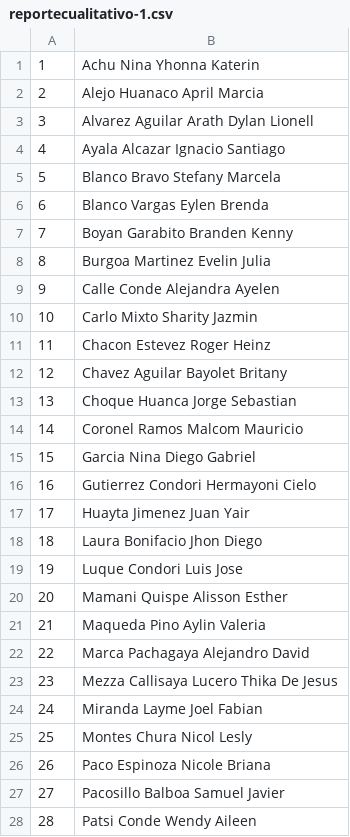
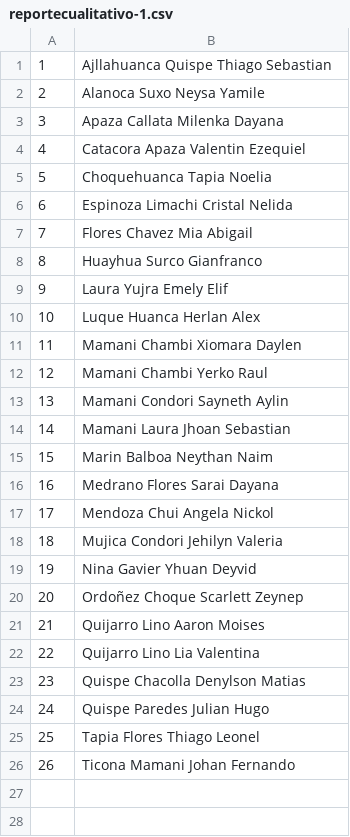
Before and after one commit to ronytic/sistemacolegio, a CSV file: seguridad/exportarcsvgeneralcualitativo/reportecualitativo-1.csv, drawn as a sheet; only a part is shown; the diff covers the shown part only.

```diff
--- a/seguridad/exportarcsvgeneralcualitativo/reportecualitativo-1.csv
+++ b/seguridad/exportarcsvgeneralcualitativo/reportecualitativo-1.csv
@@ -1,28 +1,26 @@
-1,Achu Nina Yhonna Katerin
-2,Alejo Huanaco April Marcia
-3,Alvarez Aguilar Arath Dylan Lionell
-4,Ayala Alcazar Ignacio Santiago
-5,Blanco Bravo Stefany Marcela
-6,Blanco Vargas Eylen Brenda
-7,Boyan Garabito Branden Kenny
-8,Burgoa Martinez Evelin Julia
-9,Calle Conde Alejandra Ayelen
-10,Carlo Mixto Sharity Jazmin
-11,Chacon Estevez Roger Heinz
-12,Chavez Aguilar Bayolet Britany
-13,Choque Huanca Jorge Sebastian
-14,Coronel Ramos Malcom Mauricio
-15,Garcia Nina Diego  Gabriel
-16,Gutierrez Condori Hermayoni Cielo
-17,Huayta Jimenez Juan Yair
-18,Laura Bonifacio Jhon Diego
-19,Luque Condori Luis Jose
-20,Mamani Quispe Alisson Esther
-21,Maqueda Pino Aylin Valeria
-22,Marca Pachagaya Alejandro  David
-23,Mezza Callisaya Lucero Thika De Jesus
-24,Miranda Layme Joel Fabian
-25,Montes Chura Nicol Lesly
-26,Paco Espinoza Nicole  Briana
-27,Pacosillo Balboa Samuel Javier
-28,Patsi Conde Wendy  Aileen
+1,Ajllahuanca Quispe Thiago Sebastian
+2,Alanoca Suxo Neysa Yamile
+3,Apaza Callata Milenka Dayana
+4,Catacora Apaza Valentin Ezequiel
+5,Choquehuanca Tapia Noelia
+6,Espinoza Limachi Cristal Nelida
+7,Flores Chavez Mia Abigail
+8,Huayhua Surco Gianfranco
+9,Laura Yujra Emely Elif
+10,Luque Huanca Herlan Alex
+11,Mamani Chambi Xiomara Daylen
+12,Mamani Chambi Yerko Raul
+13,Mamani Condori Sayneth Aylin
+14,Mamani Laura Jhoan Sebastian
+15,Marin Balboa Neythan Naim
+16,Medrano Flores Sarai Dayana
+17,Mendoza Chui Angela Nickol
+18,Mujica Condori Jehilyn Valeria
+19,Nina Gavier Yhuan Deyvid
+20,Ordoñez Choque Scarlett Zeynep
+21,Quijarro Lino Aaron Moises
+22,Quijarro Lino Lia Valentina
+23,Quispe Chacolla Denylson Matias
+24,Quispe Paredes Julian Hugo
+25,Tapia Flores Thiago Leonel
+26,Ticona Mamani Johan Fernando
```
Also changed, not shown: 9 removed rows elsewhere in this file, seguridad/exportarcsvgeneral/reporte-1.csv, seguridad/exportarcsvgeneral/reporte-7.csv, 16 other files.
